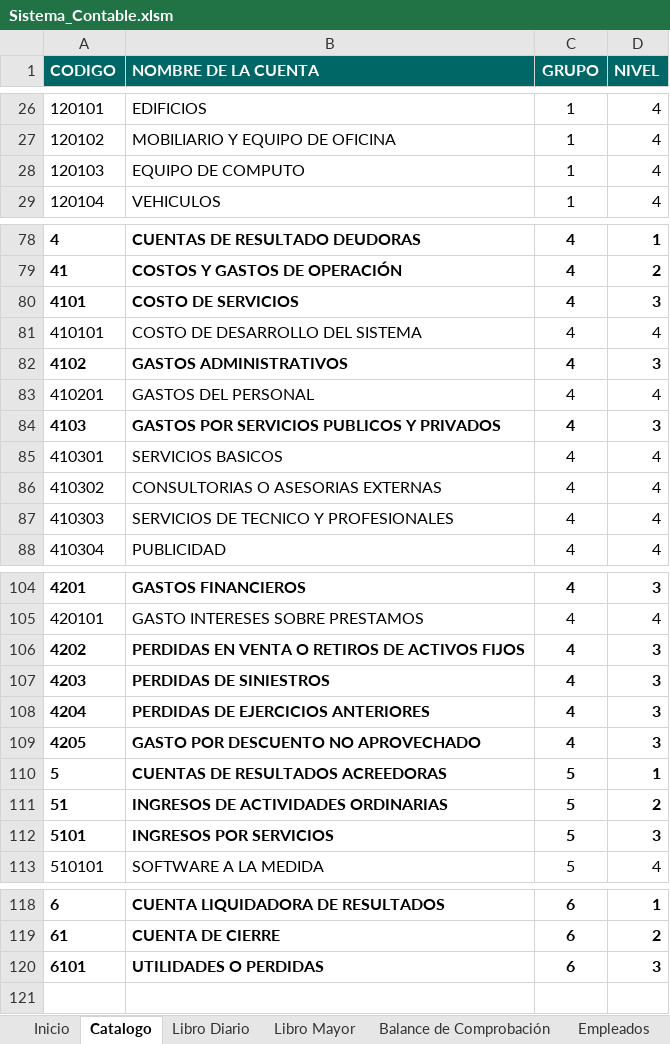
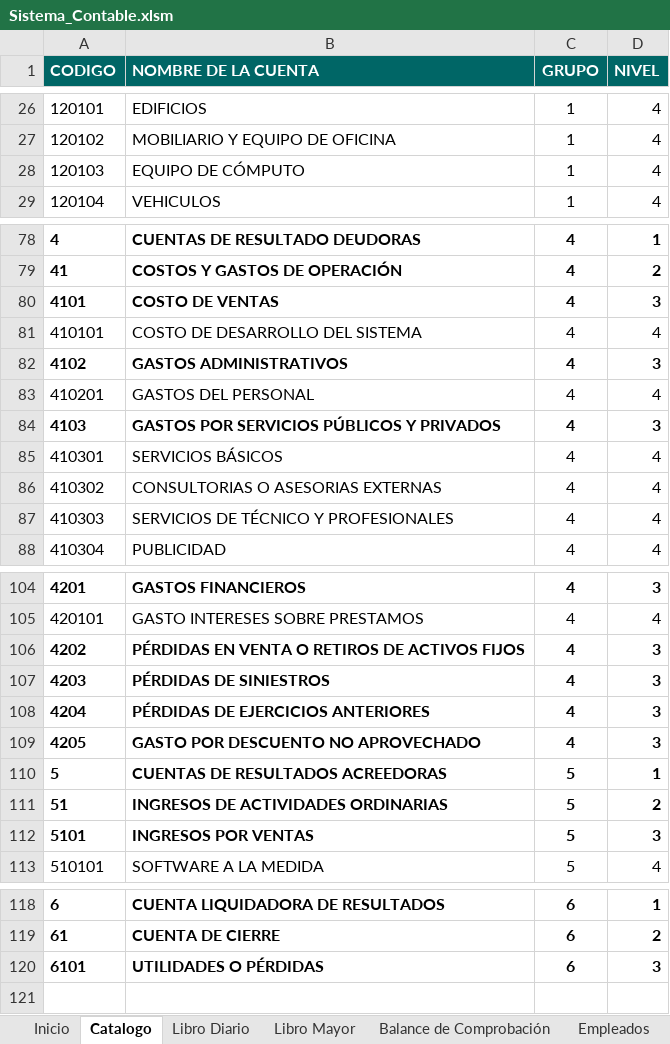
Before and after one commit to claudia17018/Sistema-Contable, an Excel workbook: Sistema_Contable.xlsm, sheet Catalogo, drawn as a sheet; only a part is shown, gaps mark what is left out; values as stored, in another font and other column widths than the file's, no borders; table styles not drawn; the diff names each change by its address in the sheet, - before the commit and + after, or states it on an @@ line.

```diff
--- a/Sistema_Contable.xlsm (sheet Catalogo)
+++ b/Sistema_Contable.xlsm (sheet Catalogo)
-B28 (NOMBRE DE LA CUENTA): EQUIPO DE COMPUTO
+B28 (NOMBRE DE LA CUENTA): EQUIPO DE CÓMPUTO
-B80 (NOMBRE DE LA CUENTA): COSTO DE SERVICIOS
+B80 (NOMBRE DE LA CUENTA): COSTO DE VENTAS
-B84 (NOMBRE DE LA CUENTA): GASTOS POR SERVICIOS PUBLICOS Y PRIVADOS
+B84 (NOMBRE DE LA CUENTA): GASTOS POR SERVICIOS PÚBLICOS Y PRIVADOS
-B85 (NOMBRE DE LA CUENTA): SERVICIOS BASICOS
+B85 (NOMBRE DE LA CUENTA): SERVICIOS BÁSICOS
-B87 (NOMBRE DE LA CUENTA): SERVICIOS DE TECNICO Y PROFESIONALES
+B87 (NOMBRE DE LA CUENTA): SERVICIOS DE TÉCNICO Y PROFESIONALES
-B106 (NOMBRE DE LA CUENTA): PERDIDAS EN VENTA O RETIROS DE ACTIVOS FIJOS
+B106 (NOMBRE DE LA CUENTA): PÉRDIDAS EN VENTA O RETIROS DE ACTIVOS FIJOS
-B107 (NOMBRE DE LA CUENTA): PERDIDAS DE SINIESTROS
+B107 (NOMBRE DE LA CUENTA): PÉRDIDAS DE SINIESTROS
-B108 (NOMBRE DE LA CUENTA): PERDIDAS DE EJERCICIOS ANTERIORES
+B108 (NOMBRE DE LA CUENTA): PÉRDIDAS DE EJERCICIOS ANTERIORES
-B112 (NOMBRE DE LA CUENTA): INGRESOS POR SERVICIOS
+B112 (NOMBRE DE LA CUENTA): INGRESOS POR VENTAS
-B120 (NOMBRE DE LA CUENTA): UTILIDADES O PERDIDAS
+B120 (NOMBRE DE LA CUENTA): UTILIDADES O PÉRDIDAS
```
Also changed, not shown: sheet Hoja de trabajo, sheet Prestaciones.
